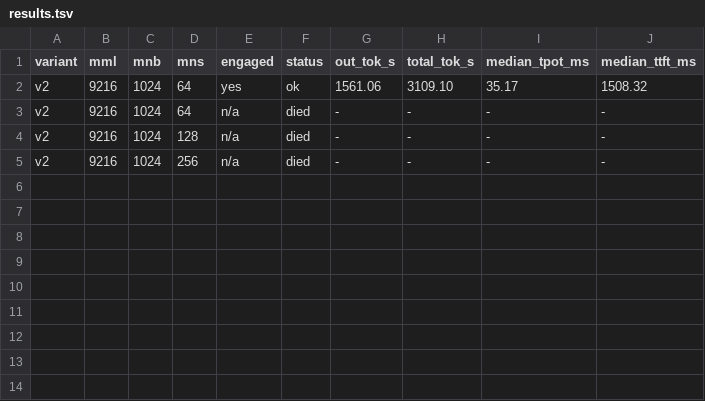
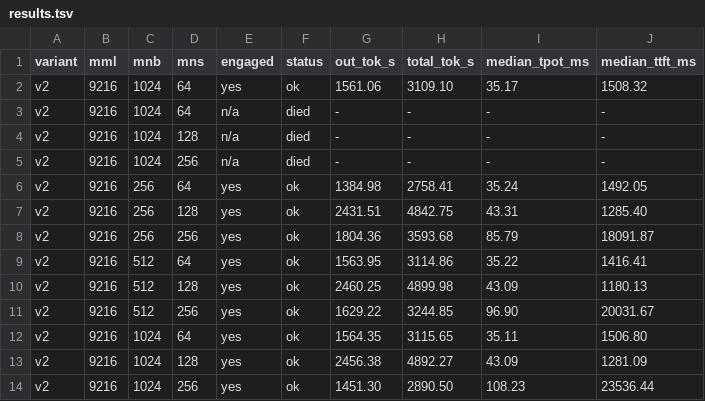
Before and after one commit to yarongmu-google/tpu-inference, a TSV file: tmp/vllm_logs/sweep/results.tsv, drawn as a sheet.

Commit message:
sweep

```diff
--- a/tmp/vllm_logs/sweep/results.tsv
+++ b/tmp/vllm_logs/sweep/results.tsv
@@ -5 +5,10 @@ v2	9216	1024	128	n/a	died	-	-	-	-
 v2	9216	1024	256	n/a	died	-	-	-	-
+v2	9216	256	64	yes	ok	1384.98	2758.41	35.24	1492.05
+v2	9216	256	128	yes	ok	2431.51	4842.75	43.31	1285.40
+v2	9216	256	256	yes	ok	1804.36	3593.68	85.79	18091.87
+v2	9216	512	64	yes	ok	1563.95	3114.86	35.22	1416.41
+v2	9216	512	128	yes	ok	2460.25	4899.98	43.09	1180.13
+v2	9216	512	256	yes	ok	1629.22	3244.85	96.90	20031.67
+v2	9216	1024	64	yes	ok	1564.35	3115.65	35.11	1506.80
+v2	9216	1024	128	yes	ok	2456.38	4892.27	43.09	1281.09
+v2	9216	1024	256	yes	ok	1451.30	2890.50	108.23	23536.44
```
Also changed, not shown: 19 other files.
